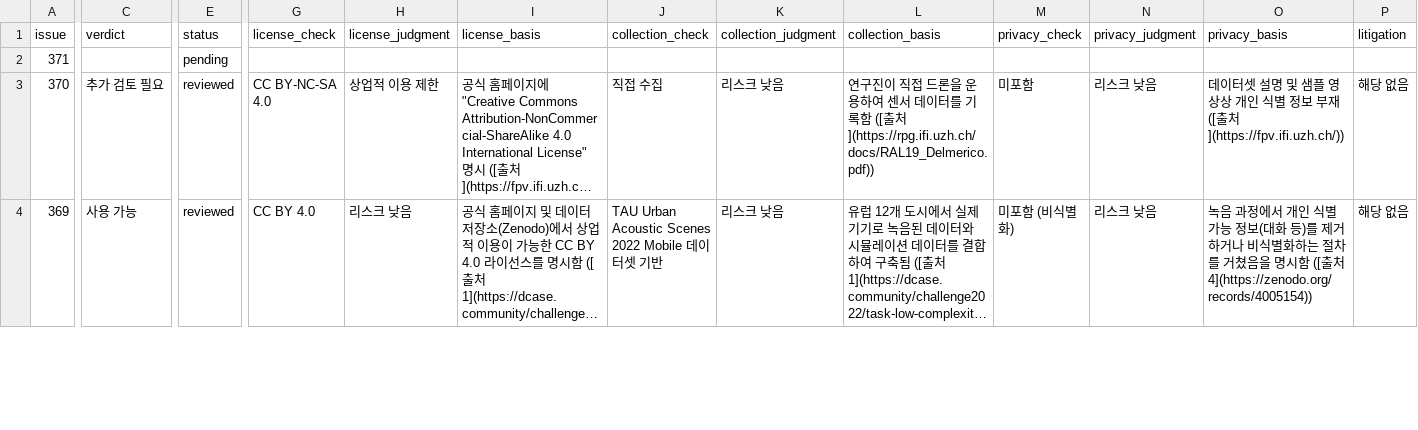
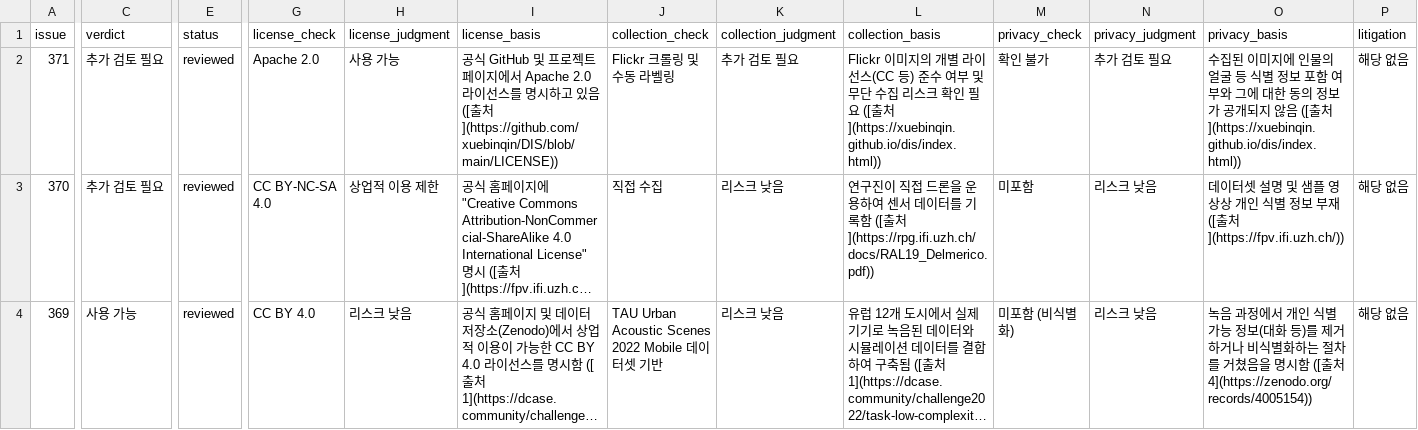
Before and after one commit to aigovsensing/dataset-review, a CSV file: docs/data/reviews.csv, drawn as a sheet; only a part is shown, gaps mark what is left out; long unchanged cells end in …; the diff covers the shown part only; the diff names each change by its address in the sheet, - before the commit and + after, or states it on an @@ line.

```diff
--- a/docs/data/reviews.csv
+++ b/docs/data/reviews.csv
-C2 (verdict): (empty)
+C2 (verdict): 추가 검토 필요
-E2 (status): pending
+E2 (status): reviewed
-G2 (license_check): (empty)
+G2 (license_check): Apache 2.0
-H2 (license_judgment): (empty)
+H2 (license_judgment): 사용 가능
-I2 (license_basis): (empty)
+I2 (license_basis): 공식 GitHub 및 프로젝트 페이지에서 Apache 2.0 라이선스를 명시하고 있음 ([출처](https://github.com/xuebinqin/DIS/blob/main/LICENSE))
-J2 (collection_check): (empty)
+J2 (collection_check): Flickr 크롤링 및 수동 라벨링
-K2 (collection_judgment): (empty)
+K2 (collection_judgment): 추가 검토 필요
-L2 (collection_basis): (empty)
+L2 (collection_basis): Flickr 이미지의 개별 라이선스(CC 등) 준수 여부 및 무단 수집 리스크 확인 필요 ([출처](https://xuebinqin.github.io/dis/index.html))
-M2 (privacy_check): (empty)
+M2 (privacy_check): 확인 불가
-N2 (privacy_judgment): (empty)
+N2 (privacy_judgment): 추가 검토 필요
-O2 (privacy_basis): (empty)
+O2 (privacy_basis): 수집된 이미지에 인물의 얼굴 등 식별 정보 포함 여부와 그에 대한 동의 정보가 공개되지 않음 ([출처](https://xuebinqin.github.io/dis/index.html))
-P2 (litigation): (empty)
+P2 (litigation): 해당 없음
```
Also changed, not shown: 2 edited cells elsewhere in this file, 2 other files.
